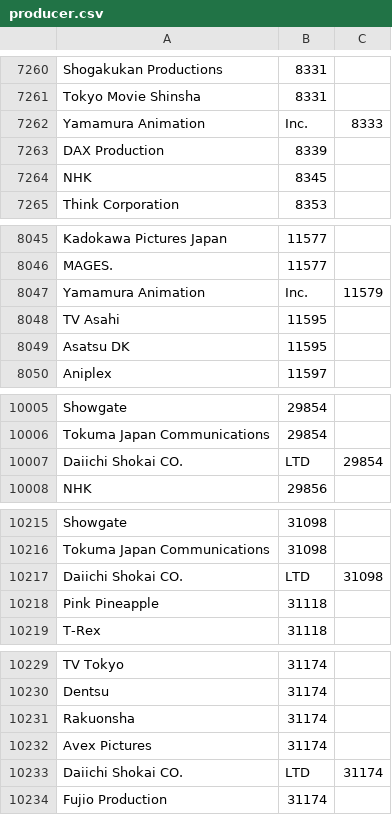
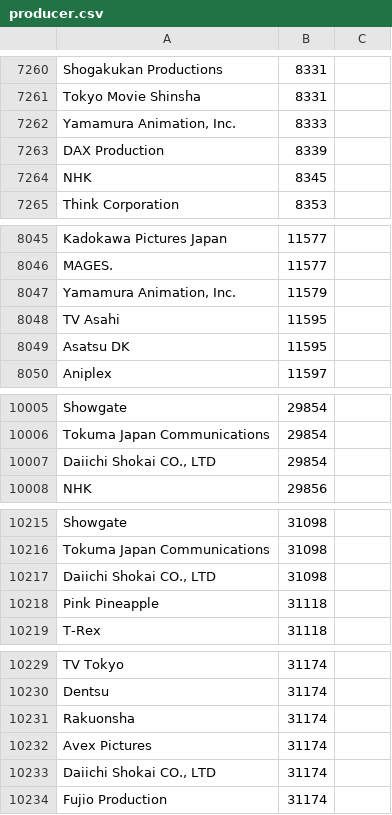
Before and after one commit to mugbubule/aniML, a CSV file: jikanAPI/jikan/producer.csv, drawn as a sheet; only a part is shown, gaps mark what is left out; removed rows and columns are numbered as before the commit, all else as after; the diff covers the shown part only; the diff names each change by its address in the sheet, - before the commit and + after, or states it on an @@ line.

```diff
--- a/jikanAPI/jikan/producer.csv
+++ b/jikanAPI/jikan/producer.csv
-row 7262: Yamamura Animation | Inc. | 8333
+row 7262: Yamamura Animation, Inc. | 8333
-row 8047: Yamamura Animation | Inc. | 11579
+row 8047: Yamamura Animation, Inc. | 11579
-row 10007: Daiichi Shokai CO. | LTD | 29854
+row 10007: Daiichi Shokai CO., LTD | 29854
-row 10217: Daiichi Shokai CO. | LTD | 31098
+row 10217: Daiichi Shokai CO., LTD | 31098
-row 10233: Daiichi Shokai CO. | LTD | 31174
+row 10233: Daiichi Shokai CO., LTD | 31174
```
Also changed, not shown: 24 added rows and 24 removed rows elsewhere in this file, jikanAPI/jikan/studio.csv, 1 other file.
